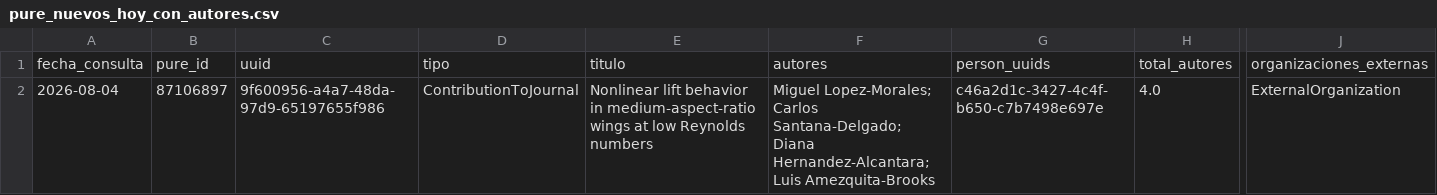
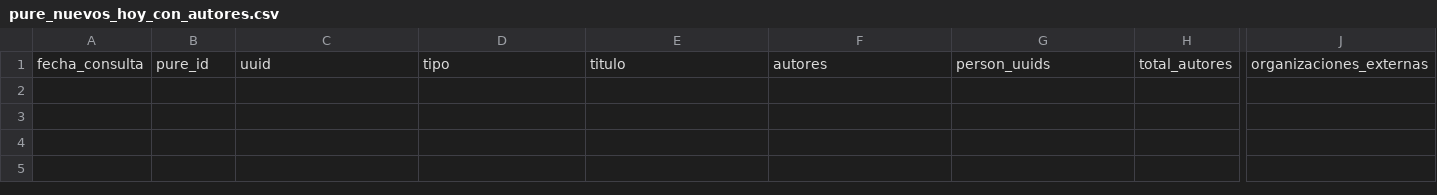
Before and after one commit to victorinox93/pure_daily, a CSV file: data/pure_nuevos_hoy_con_autores.csv, drawn as a sheet; only a part is shown, gaps mark what is left out; rows hold the shown columns only; the diff names each change by its address in the sheet, - before the commit and + after, or states it on an @@ line.

```diff
--- a/data/pure_nuevos_hoy_con_autores.csv
+++ b/data/pure_nuevos_hoy_con_autores.csv
-row 2: 2026-08-04 | 87106897 | 9f600956-a4a7-48da-97d9-65197655f986 | ContributionToJournal | Nonlinear lift behavior in medium-aspect-ratio wings at low Reynolds numbers | Miguel Lopez-Morales; Carlos Santana-Delgado; Diana Hernandez-Alcantara; Luis Amezquita-Brooks | c46a2d1c-3427-4c4f-b650-c7b7498e697e | 4.0 | ExternalOrganization
```
Also changed, not shown: data/pure_resumen_diario.csv, data/pure_resumen_mes.csv, 3 other files.
